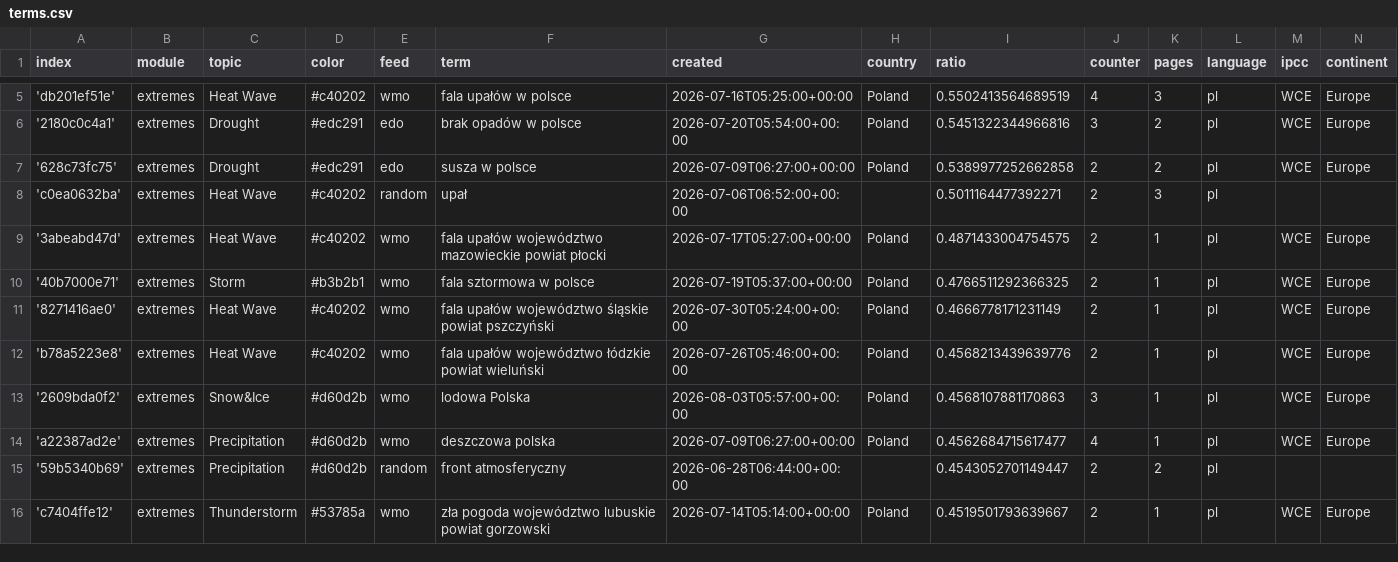
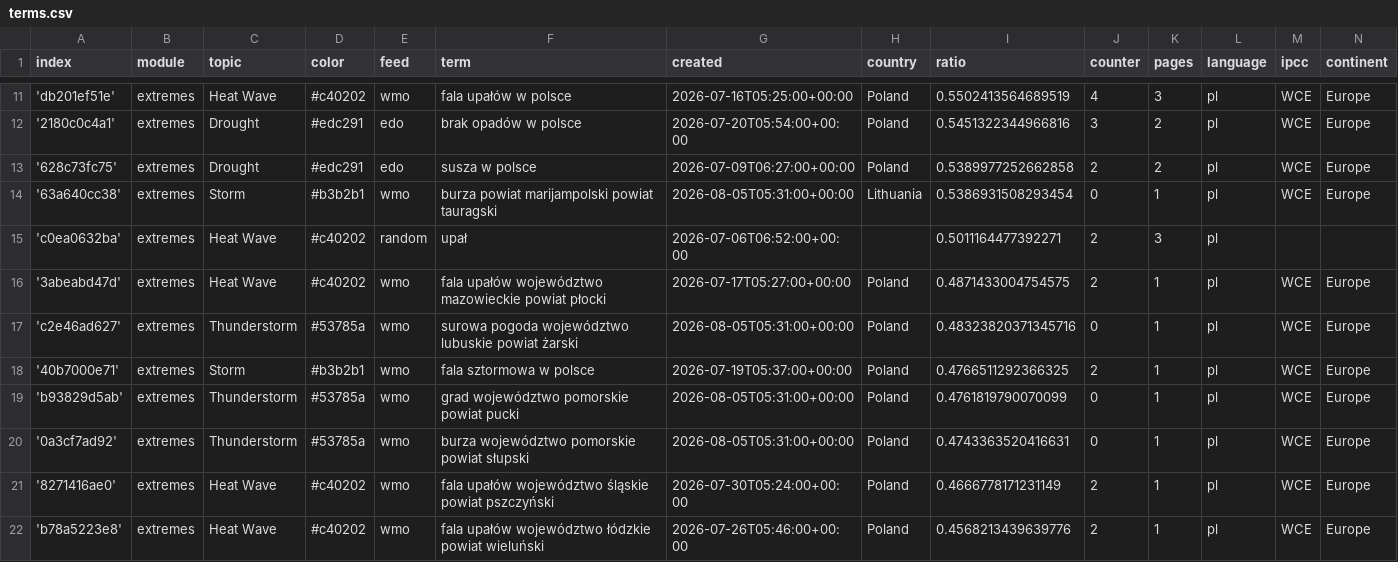
Before and after one commit to hannak555-news/polishExtremes, a CSV file: terms.csv, drawn as a sheet; only a part is shown, gaps mark what is left out; the shorter side is filled out with more unchanged rows; the diff covers the shown part only; the diff names each change by its address in the sheet, - before the commit and + after, or states it on an @@ line.

Commit message:
Commit from GitHub Actions (import:0.0)

```diff
--- a/terms.csv
+++ b/terms.csv
+row 14: '63a640cc38' | extremes | Storm | #b3b2b1 | wmo | burza powiat marijampolski powiat tauragski | 2026-08-05T05:31:00+00:00 | Lithuania | 0.5386931508293454 | 0 | 1 | pl | WCE | Europe
+row 17: 'c2e46ad627' | extremes | Thunderstorm | #53785a | wmo | surowa pogoda województwo lubuskie powiat żarski | 2026-08-05T05:31:00+00:00 | Poland | 0.48323820371345716 | 0 | 1 | pl | WCE | Europe
+row 19: 'b93829d5ab' | extremes | Thunderstorm | #53785a | wmo | grad województwo pomorskie powiat pucki | 2026-08-05T05:31:00+00:00 | Poland | 0.4761819790070099 | 0 | 1 | pl | WCE | Europe
+row 20: '0a3cf7ad92' | extremes | Thunderstorm | #53785a | wmo | burza województwo pomorskie powiat słupski | 2026-08-05T05:31:00+00:00 | Poland | 0.4743363520416631 | 0 | 1 | pl | WCE | Europe
```
Also changed, not shown: 6 added rows and 7 edited cells elsewhere in this file.
